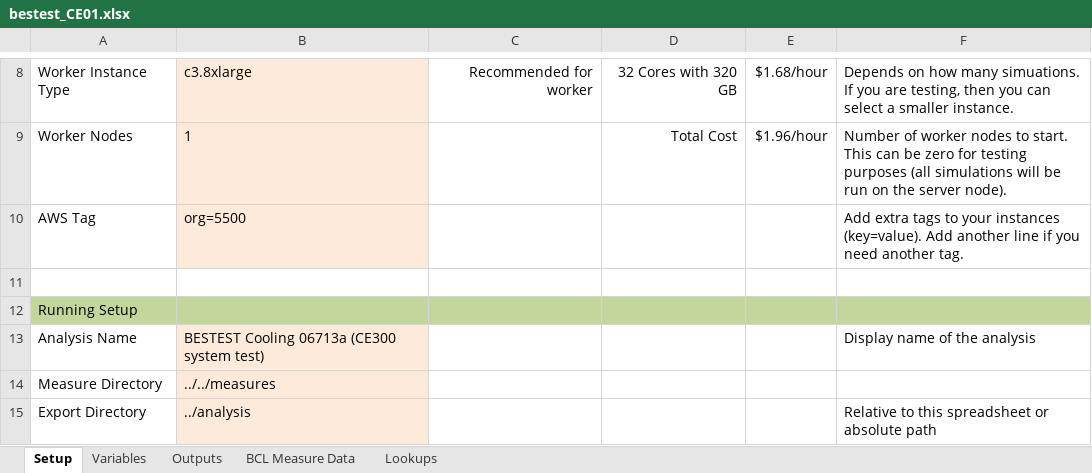
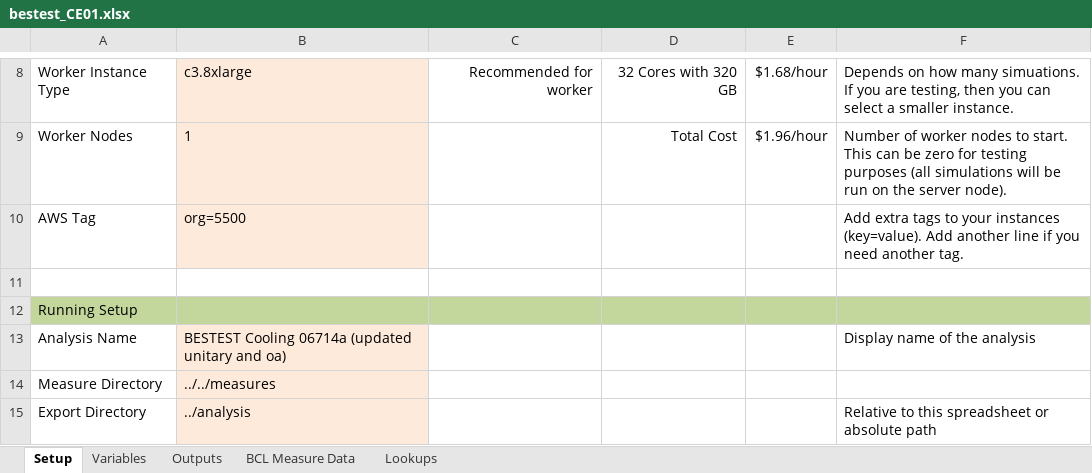
Before and after one commit to NREL/BESTEST-GSR-ARCHIVE, an Excel workbook: integration_testing/projects/bestest_CE01.xlsx, sheet Setup, drawn as a sheet; only a part is shown, gaps mark what is left out; values as stored, in another font and other column widths than the file's, no borders; the diff names each change by its address in the sheet, - before the commit and + after, or states it on an @@ line.

Commit message:
Updated Unitary Settings and added OA
Still setup for CE300 next commit will set case specific variables.

```diff
--- a/integration_testing/projects/bestest_CE01.xlsx (sheet Setup)
+++ b/integration_testing/projects/bestest_CE01.xlsx (sheet Setup)
-B13: BESTEST Cooling 06713a (CE300 system test)
+B13: BESTEST Cooling 06714a (updated unitary and oa)
```
Also changed, not shown: 7 other files.
